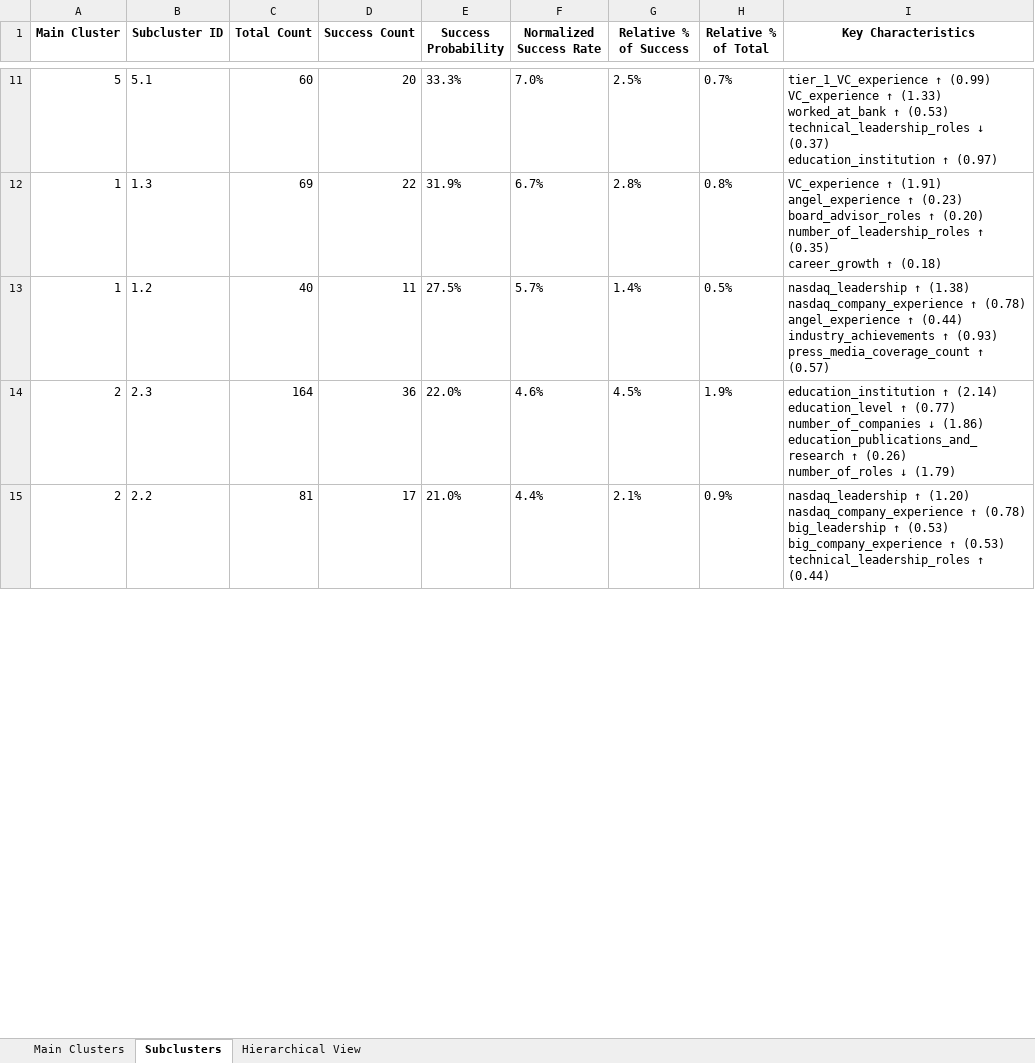
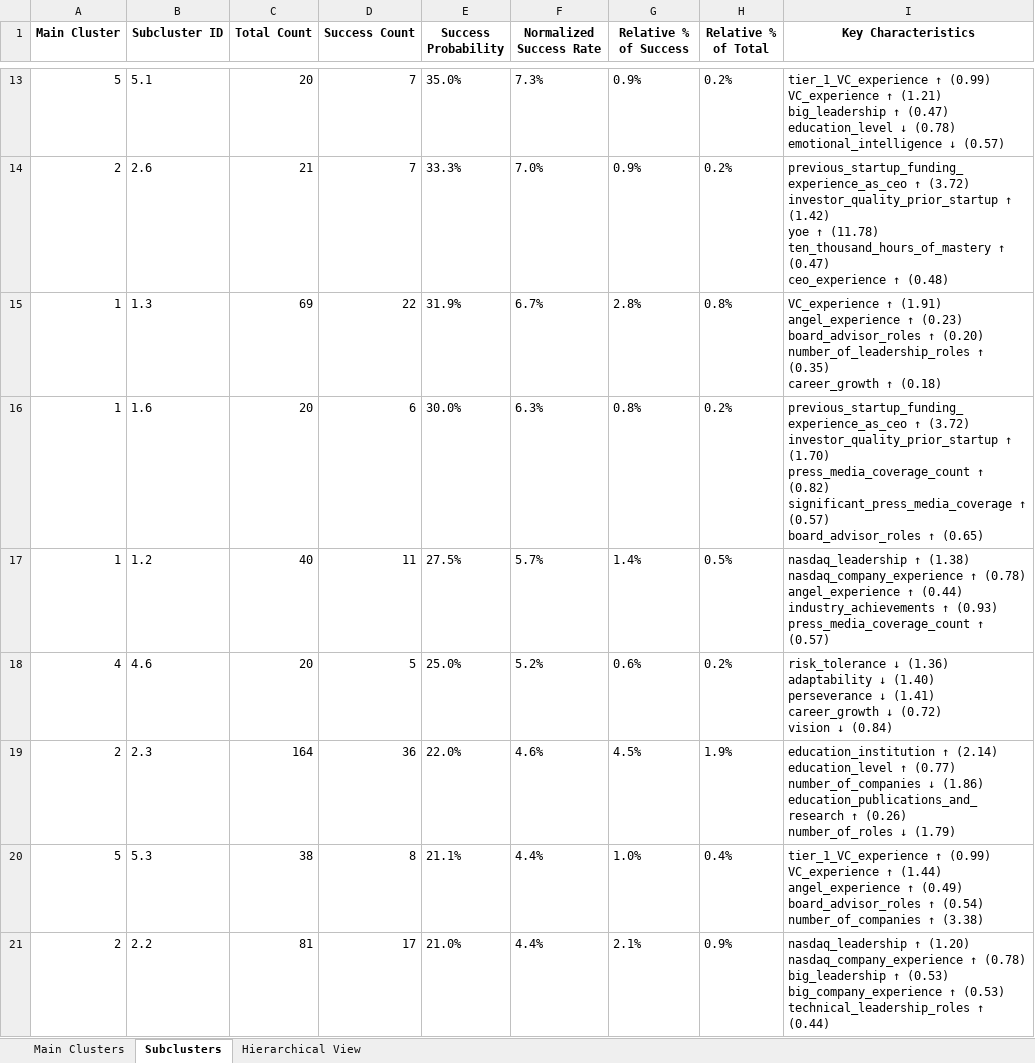
Before and after one commit to Vela-Research/dec_2024_explainable_personas_te, an Excel workbook: Founder Anlysis_with_path/founder_clusters_analysis.xlsx, sheet Subclusters, drawn as a sheet; only a part is shown, gaps mark what is left out; values as stored, in another font and other column widths than the file's, no borders; addresses are those after the commit; ↵ is a line break in a cell; the diff covers the shown part only; the diff names each change by its address in the sheet, - before the commit and + after, or states it on an @@ line.

```diff
--- a/Founder Anlysis_with_path/founder_clusters_analysis.xlsx (sheet Subclusters)
+++ b/Founder Anlysis_with_path/founder_clusters_analysis.xlsx (sheet Subclusters)
-C13 (Total Count): 60
+C13 (Total Count): 20
-D13 (Success Count): 20
+D13 (Success Count): 7
-E13 (Success Probability): 33.3%
+E13 (Success Probability): 35.0%
-F13 (Normalized Success Rate): 7.0%
+F13 (Normalized Success Rate): 7.3%
-G13 (Relative % of Success): 2.5%
+G13 (Relative % of Success): 0.9%
-H13 (Relative % of Total): 0.7%
+H13 (Relative % of Total): 0.2%
-I13 (Key Characteristics): …VC_experience ↑ (1.33) ↵ worked_at_bank ↑ (0.53) ↵ technical_leadership_roles ↓ (0.37) ↵ education_institution ↑ (0.97)
+I13 (Key Characteristics): …VC_experience ↑ (1.21) ↵ big_leadership ↑ (0.47) ↵ education_level ↓ (0.78) ↵ emotional_intelligence ↓ (0.57)
+row 14: 2 | 2.6 | 21 | 7 | 33.3% | 7.0% | 0.9% | 0.2% | previous_startup_funding_experience_as_ceo ↑ (3.72) ↵ investor_quality_prior_startup ↑ (1.42) ↵ yoe ↑ (11.78) ↵ ten_thousand_hours_of_mastery ↑ (0.47) ↵ ceo_experience ↑ (0.48)
+row 16: 1 | 1.6 | 20 | 6 | 30.0% | 6.3% | 0.8% | 0.2% | previous_startup_funding_experience_as_ceo ↑ (3.72) ↵ investor_quality_prior_startup ↑ (1.70) ↵ press_media_coverage_count ↑ (0.82) ↵ significant_press_media_coverage ↑ (0.57) ↵ board_advisor_roles ↑ (0.65)
+row 18: 4 | 4.6 | 20 | 5 | 25.0% | 5.2% | 0.6% | 0.2% | risk_tolerance ↓ (1.36) ↵ adaptability ↓ (1.40) ↵ perseverance ↓ (1.41) ↵ career_growth ↓ (0.72) ↵ vision ↓ (0.84)
+row 20: 5 | 5.3 | 38 | 8 | 21.1% | 4.4% | 1.0% | 0.4% | tier_1_VC_experience ↑ (0.99) ↵ VC_experience ↑ (1.44) ↵ angel_experience ↑ (0.49) ↵ board_advisor_roles ↑ (0.54) ↵ number_of_companies ↑ (3.38)
```
Also changed, not shown: 7 added rows, 5 removed rows and 40 edited cells elsewhere in this sheet, sheet Hierarchical View, 6 other files.
